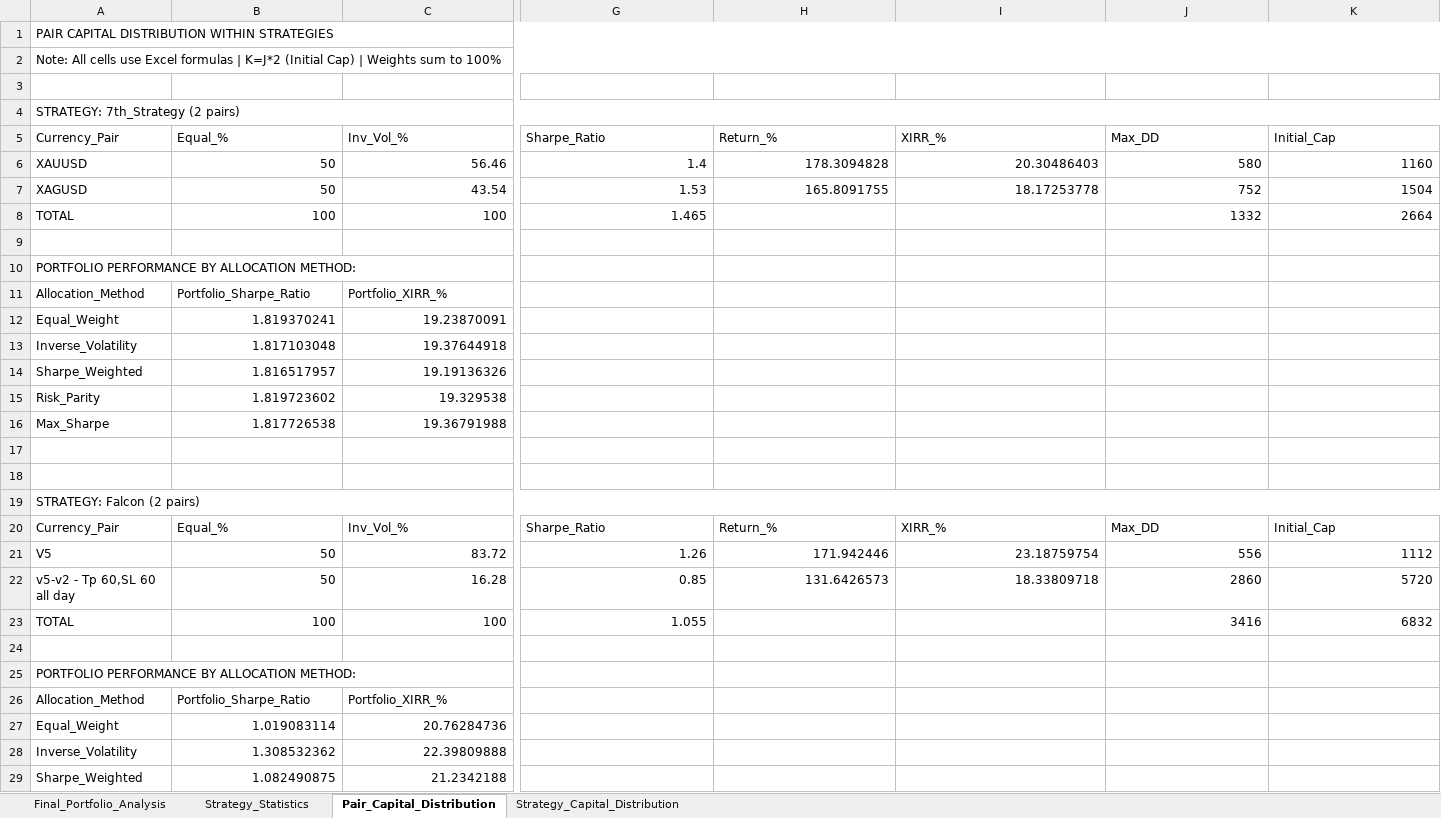
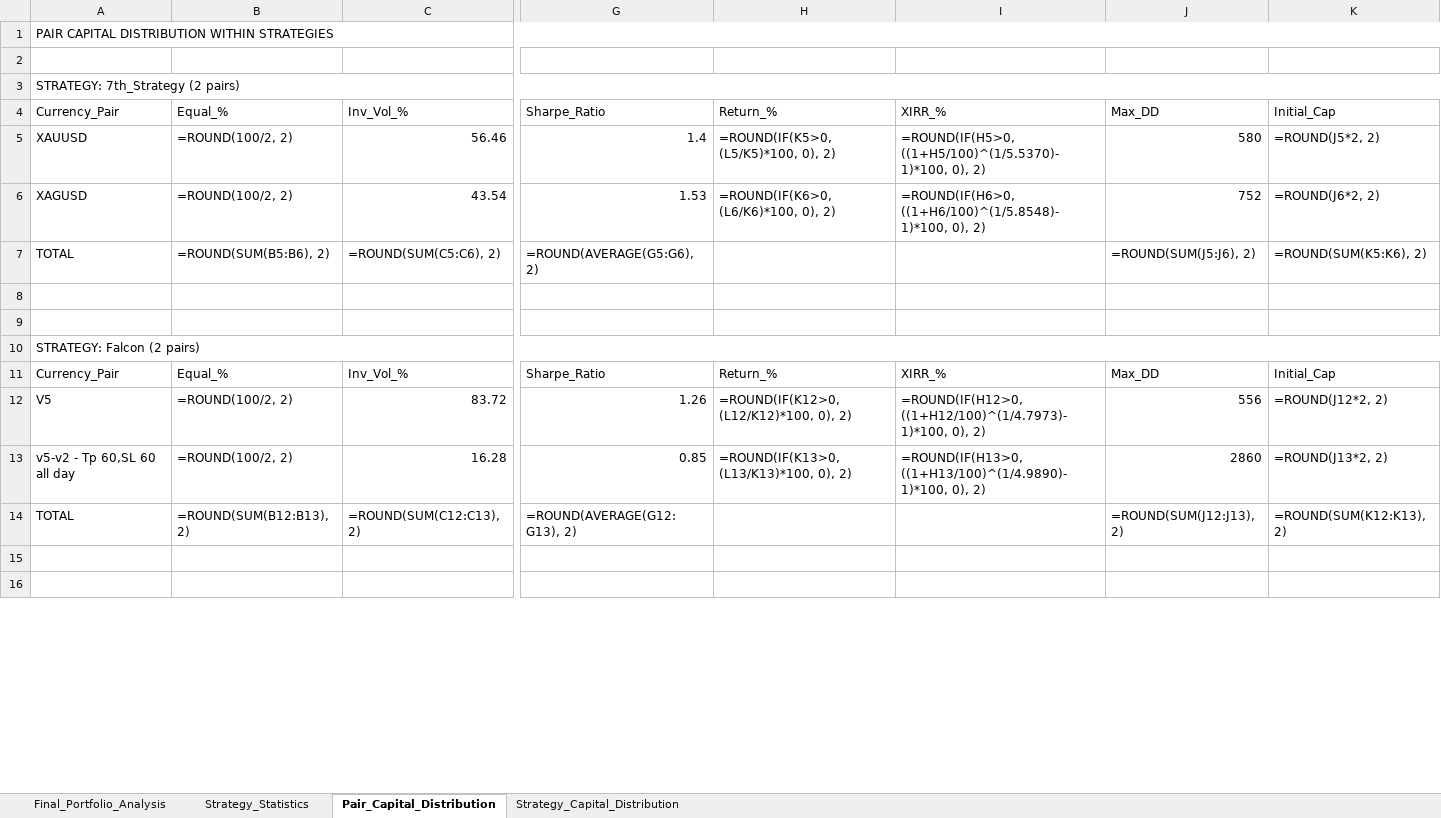
Before and after one commit to Sureshpatil4348/Ei-cho, an Excel workbook: Portfolio_Analysis_Sheets.xlsx, sheet Pair_Capital_Distribution, drawn as a sheet; only a part is shown, gaps mark what is left out; the shorter side is filled out with more unchanged rows; values as stored, in another font and other column widths than the file's, no cell formats; formulas without a stored value are shown as written; removed rows and columns are numbered as before the commit, all else as after; rows hold the shown columns only; the diff covers the shown part only; the diff names each change by its address in the sheet, - before the commit and + after, or states it on an @@ line.

Commit message:
Refactor: consolidate portfolio analysis into portfolio_analyzer.py and update documentation

```diff
--- a/Portfolio_Analysis_Sheets.xlsx (sheet Pair_Capital_Distribution)
+++ b/Portfolio_Analysis_Sheets.xlsx (sheet Pair_Capital_Distribution)
-row 2: Note: All cells use Excel formulas | K=J*2 (Initial Cap) | Weights sum to 100%
-B5:B6: 50
+B5:B6: =ROUND(100/2, 2)
-H5: 178.3094828
+H5: =ROUND(IF(K5>0, (L5/K5)*100, 0), 2)
-I5: 20.30486403
+I5: =ROUND(IF(H5>0, ((1+H5/100)^(1/5.5370)-1)*100, 0), 2)
-K5: 1160
+K5: =ROUND(J5*2, 2)
-H6: 165.8091755
+H6: =ROUND(IF(K6>0, (L6/K6)*100, 0), 2)
-I6: 18.17253778
+I6: =ROUND(IF(H6>0, ((1+H6/100)^(1/5.8548)-1)*100, 0), 2)
-K6: 1504
+K6: =ROUND(J6*2, 2)
-row 8: TOTAL | 100 | 100 | 1.465 |  |  | 1332 | 2664
-row 7: (empty)
+row 7: TOTAL | =ROUND(SUM(B5:B6), 2) | =ROUND(SUM(C5:C6), 2) | =ROUND(AVERAGE(G5:G6), 2) |  |  | =ROUND(SUM(J5:J6), 2) | =ROUND(SUM(K5:K6), 2)
-row 10: PORTFOLIO PERFORMANCE BY ALLOCATION METHOD:
-row 11: Allocation_Method | Portfolio_Sharpe_Ratio | Portfolio_XIRR_%
-row 12: Equal_Weight | 1.819370241 | 19.23870091
-row 13: Inverse_Volatility | 1.817103048 | 19.37644918
-row 14: Sharpe_Weighted | 1.816517957 | 19.19136326
-row 15: Risk_Parity | 1.819723602 | 19.329538
-row 16: Max_Sharpe | 1.817726538 | 19.36791988
-B12:B13: 50
+B12:B13: =ROUND(100/2, 2)
-H12: 171.942446
+H12: =ROUND(IF(K12>0, (L12/K12)*100, 0), 2)
-I12: 23.18759754
+I12: =ROUND(IF(H12>0, ((1+H12/100)^(1/4.7973)-1)*100, 0), 2)
-K12: 1112
+K12: =ROUND(J12*2, 2)
-H13: 131.6426573
+H13: =ROUND(IF(K13>0, (L13/K13)*100, 0), 2)
-I13: 18.33809718
+I13: =ROUND(IF(H13>0, ((1+H13/100)^(1/4.9890)-1)*100, 0), 2)
-K13: 5720
+K13: =ROUND(J13*2, 2)
-row 23: TOTAL | 100 | 100 | 1.055 |  |  | 3416 | 6832
-row 14: (empty)
+row 14: TOTAL | =ROUND(SUM(B12:B13), 2) | =ROUND(SUM(C12:C13), 2) | =ROUND(AVERAGE(G12:G13), 2) |  |  | =ROUND(SUM(J12:J13), 2) | =ROUND(SUM(K12:K13), 2)
-row 25: PORTFOLIO PERFORMANCE BY ALLOCATION METHOD:
-row 26: Allocation_Method | Portfolio_Sharpe_Ratio | Portfolio_XIRR_%
-row 27: Equal_Weight | 1.019083114 | 20.76284736
-row 28: Inverse_Volatility | 1.308532362 | 22.39809888
-row 29: Sharpe_Weighted | 1.082490875 | 21.2342188
```
Also changed, not shown: 50 removed rows and 208 edited cells elsewhere in this sheet, sheet Strategy_Statistics, sheet Final_Portfolio_Analysis, sheet Strategy_Capital_Distribution, cell formats, Portfolio_Correlation_Analysis.xlsx, 8 other files.
